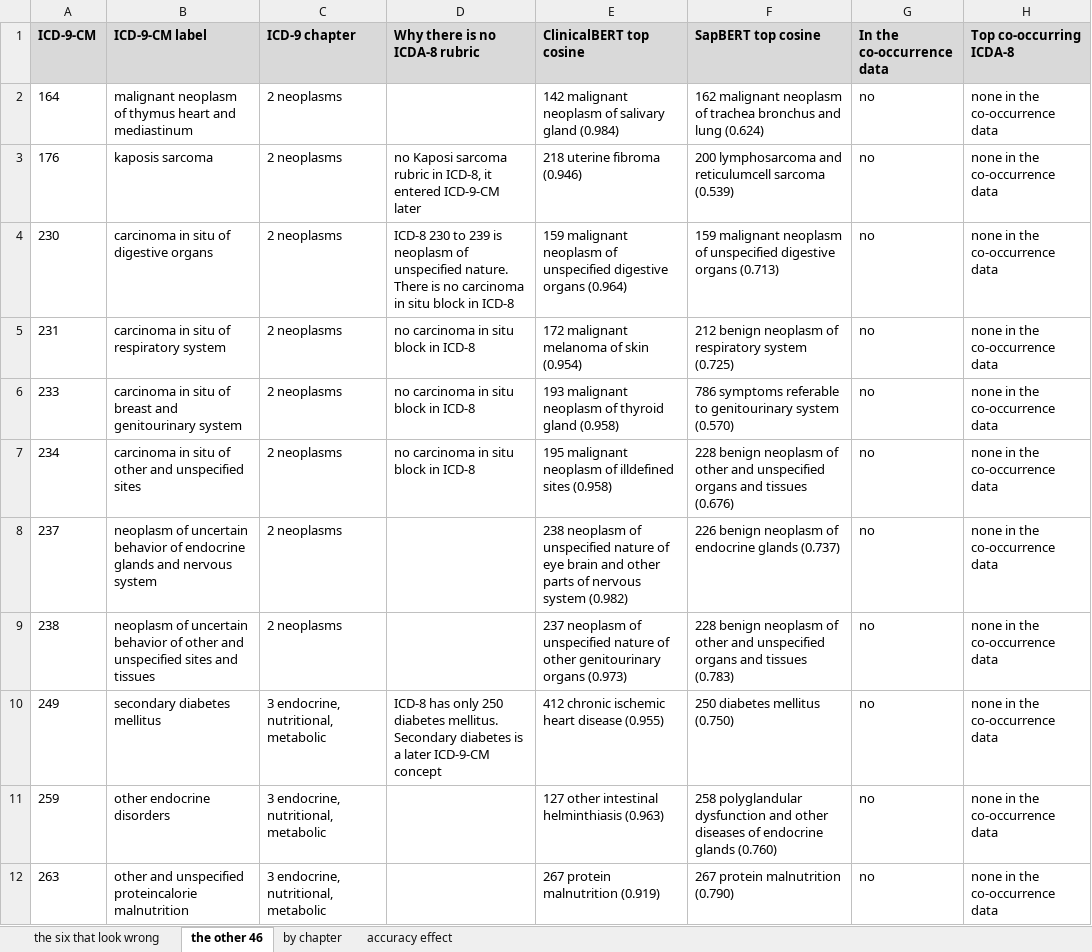
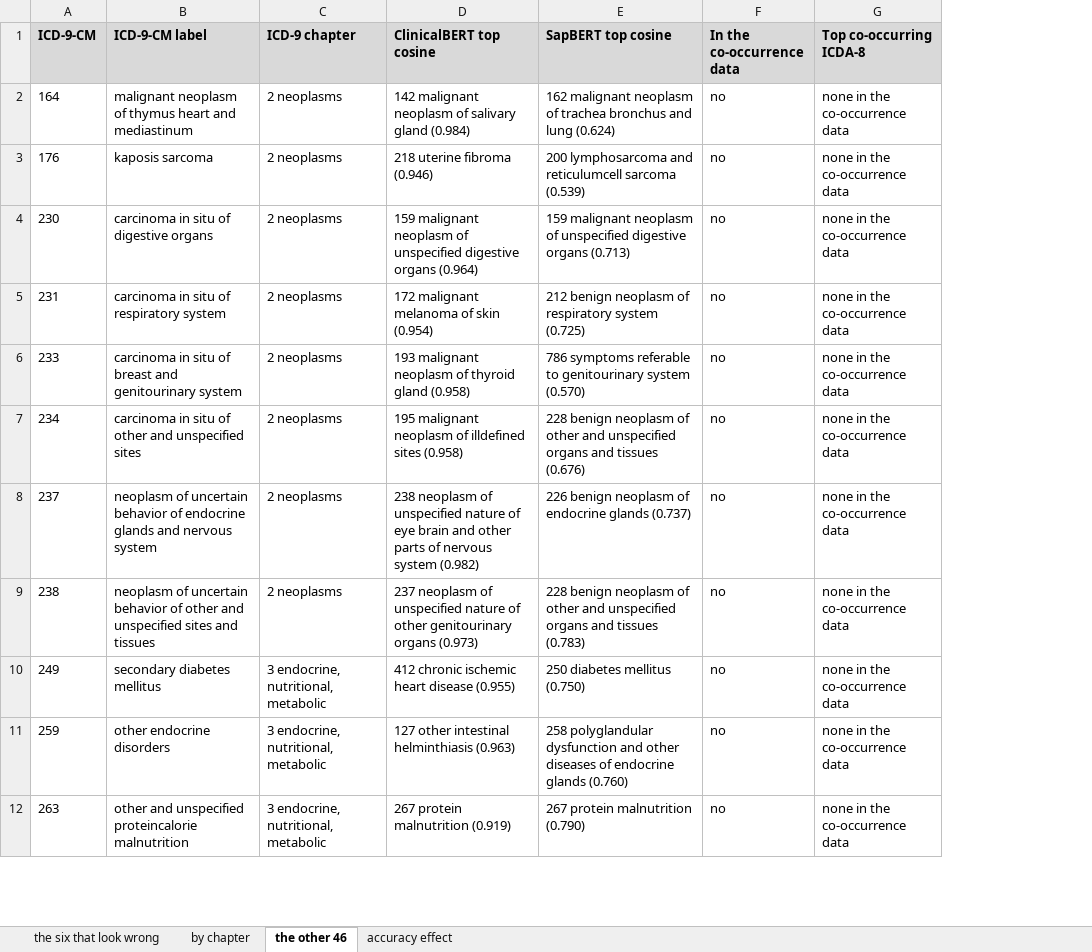
Before and after one commit to huznot/SAPBert, an Excel workbook: results/review/52_codes_review.xlsx, sheet the other 46, drawn as a sheet; only a part is shown; values as stored, in another font and other column widths than the file's, no borders; the diff names each change by its address in the sheet, - before the commit and + after, or states it on an @@ line.

```diff
--- a/results/review/52_codes_review.xlsx (sheet the other 46)
+++ b/results/review/52_codes_review.xlsx (sheet the other 46)
@@ sheet tab order changed: the six that look wrong | by chapter | the other 46 | accuracy effect @@
-column D (Why there is no ICDA-8 rubric), rows 3-10: no Kaposi sarcoma rubric in ICD-8, it entered ICD-9-CM later | ICD-8 230 to 239 is neoplasm of unspecified nature. There is no carcinoma in situ block in ICD-8 | no carcinoma in situ block in ICD-8 | no carcinoma in situ block in ICD-8 | no carcinoma in situ block in ICD-8 |  |  | ICD-8 has only 250 diabetes mellitus. Secondary diabetes is a later ICD-9-CM concept
```
Also changed, not shown: sheet accuracy effect, sheet the six that look wrong, results/review/52_codes_no_icda8.xlsx, 6 other files.
